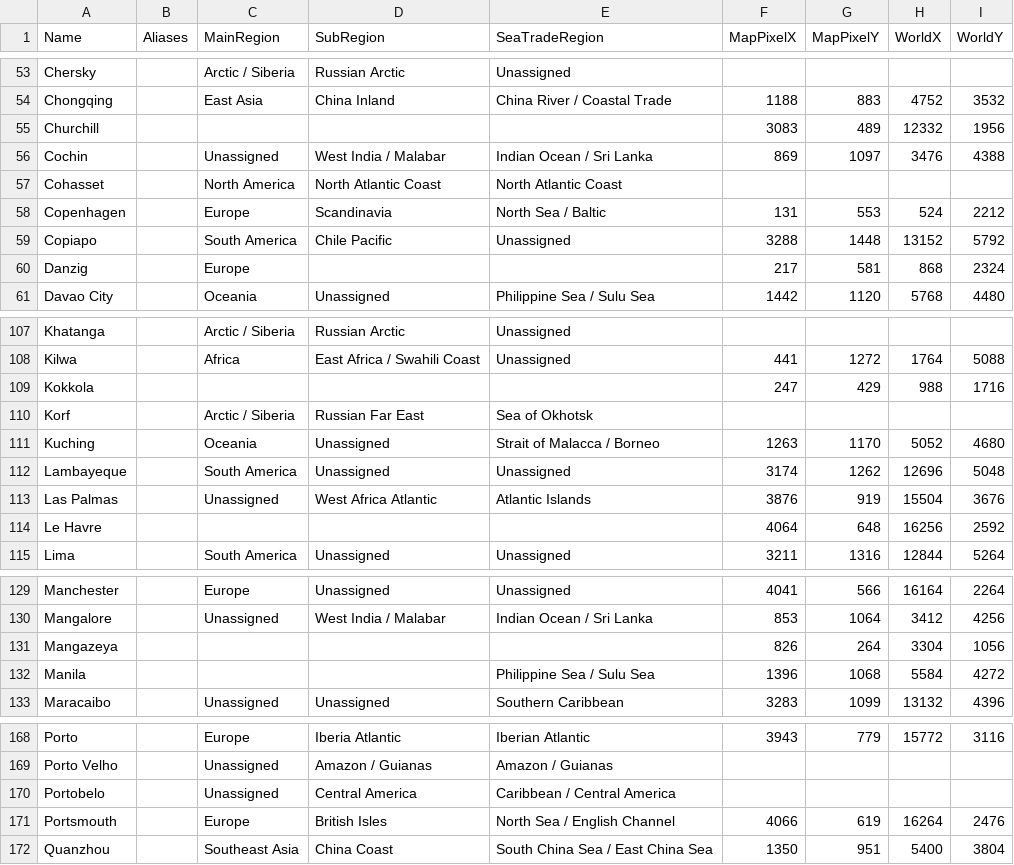
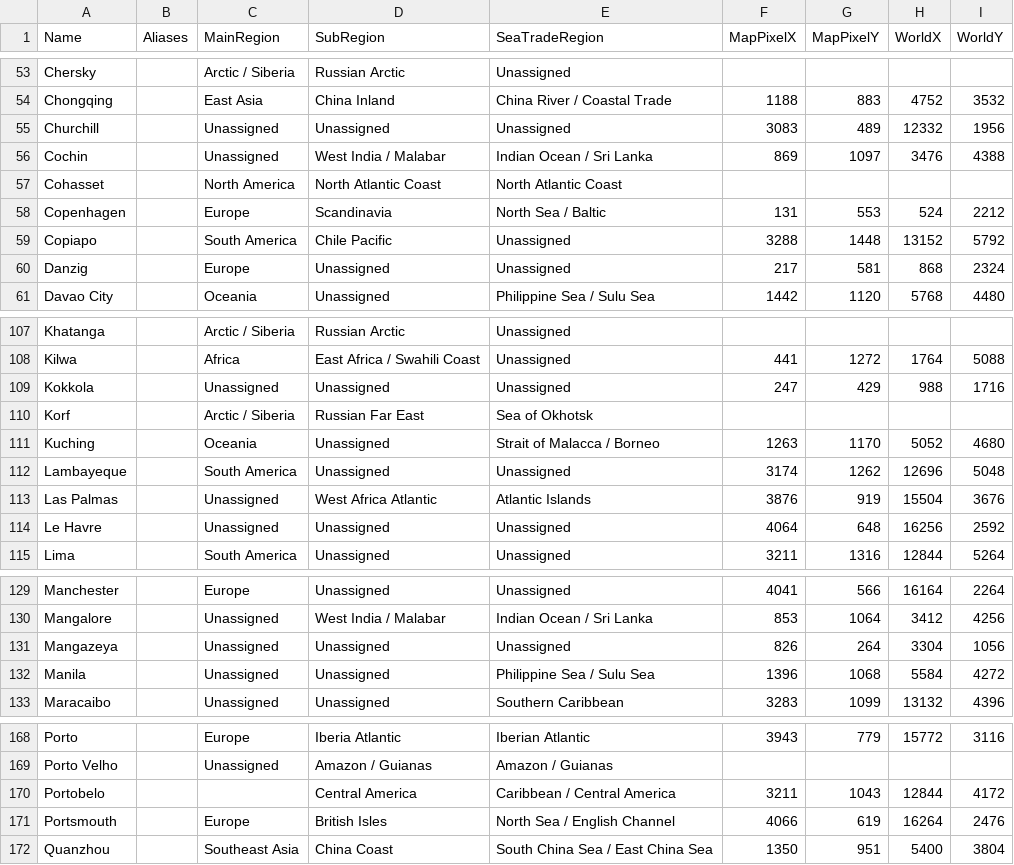
Before and after one commit to loise888999/OcrTradingBackend, a CSV file: Data/cities.csv, drawn as a sheet; only a part is shown, gaps mark what is left out; the diff covers the shown part only.

```diff
--- a/Data/cities.csv
+++ b/Data/cities.csv
@@ -54,3 +54,3 @@ Name,Aliases,MainRegion,SubRegion,SeaTradeRegion,MapPixelX,MapPixelY,WorldX,Worl
 "Chongqing","","East Asia","China Inland","China River / Coastal Trade","1188","883","4752","3532"
-"Churchill","","","","","3083","489","12332","1956"
+"Churchill","","Unassigned","Unassigned","Unassigned","3083","489","12332","1956"
 "Cochin","","Unassigned","West India / Malabar","Indian Ocean / Sri Lanka","869","1097","3476","4388"
@@ -59,3 +59,3 @@ Name,Aliases,MainRegion,SubRegion,SeaTradeRegion,MapPixelX,MapPixelY,WorldX,Worl
 "Copiapo","","South America","Chile Pacific","Unassigned","3288","1448","13152","5792"
-"Danzig","","Europe","","","217","581","868","2324"
+"Danzig","","Europe","Unassigned","Unassigned","217","581","868","2324"
 "Davao City","","Oceania","Unassigned","Philippine Sea / Sulu Sea","1442","1120","5768","4480"
@@ -108,3 +108,3 @@ Name,Aliases,MainRegion,SubRegion,SeaTradeRegion,MapPixelX,MapPixelY,WorldX,Worl
 "Kilwa","","Africa","East Africa / Swahili Coast","Unassigned","441","1272","1764","5088"
-"Kokkola","","","","","247","429","988","1716"
+"Kokkola","","Unassigned","Unassigned","Unassigned","247","429","988","1716"
 "Korf","","Arctic / Siberia","Russian Far East","Sea of Okhotsk","","","",""
@@ -113,3 +113,3 @@ Name,Aliases,MainRegion,SubRegion,SeaTradeRegion,MapPixelX,MapPixelY,WorldX,Worl
 "Las Palmas","","Unassigned","West Africa Atlantic","Atlantic Islands","3876","919","15504","3676"
-"Le Havre","","","","","4064","648","16256","2592"
+"Le Havre","","Unassigned","Unassigned","Unassigned","4064","648","16256","2592"
 "Lima","","South America","Unassigned","Unassigned","3211","1316","12844","5264"
@@ -130,4 +130,4 @@ Name,Aliases,MainRegion,SubRegion,SeaTradeRegion,MapPixelX,MapPixelY,WorldX,Worl
 "Mangalore","","Unassigned","West India / Malabar","Indian Ocean / Sri Lanka","853","1064","3412","4256"
-"Mangazeya","","","","","826","264","3304","1056"
-"Manila","","","","Philippine Sea / Sulu Sea","1396","1068","5584","4272"
+"Mangazeya","","Unassigned","Unassigned","Unassigned","826","264","3304","1056"
+"Manila","","Unassigned","Unassigned","Philippine Sea / Sulu Sea","1396","1068","5584","4272"
 "Maracaibo","","Unassigned","Unassigned","Southern Caribbean","3283","1099","13132","4396"
@@ -169,3 +169,3 @@ Name,Aliases,MainRegion,SubRegion,SeaTradeRegion,MapPixelX,MapPixelY,WorldX,Worl
 "Porto Velho","","Unassigned","Amazon / Guianas","Amazon / Guianas","","","",""
-"Portobelo","","Unassigned","Central America","Caribbean / Central America","","","",""
+"Portobelo","","","Central America","Caribbean / Central America","3211","1043","12844","4172"
 "Portsmouth","","Europe","British Isles","North Sea / English Channel","4066","619","16264","2476"
```
Also changed, not shown: 1 added row and 18 edited cells elsewhere in this file, Data/trade-goods.csv, 7 other files.
